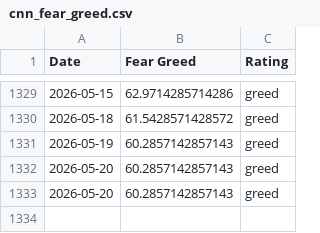
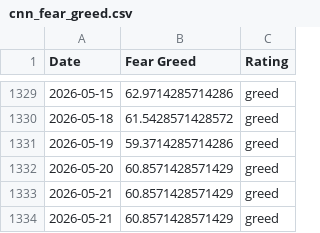
Before and after one commit to darrencjh8/fear-greed-data, a CSV file: datasets/cnn_fear_greed.csv, drawn as a sheet; only a part is shown, gaps mark what is left out.

```diff
--- a/datasets/cnn_fear_greed.csv
+++ b/datasets/cnn_fear_greed.csv
@@ -1330,4 +1330,5 @@ Date,Fear Greed,Rating
 2026-05-18,61.5428571428572,greed
-2026-05-19,60.2857142857143,greed
-2026-05-20,60.2857142857143,greed
-2026-05-20,60.2857142857143,greed
+2026-05-19,59.3714285714286,greed
+2026-05-20,60.8571428571429,greed
+2026-05-21,60.8571428571429,greed
+2026-05-21,60.8571428571429,greed
```
Also changed, not shown: fear-greed.csv, 1 other file.
